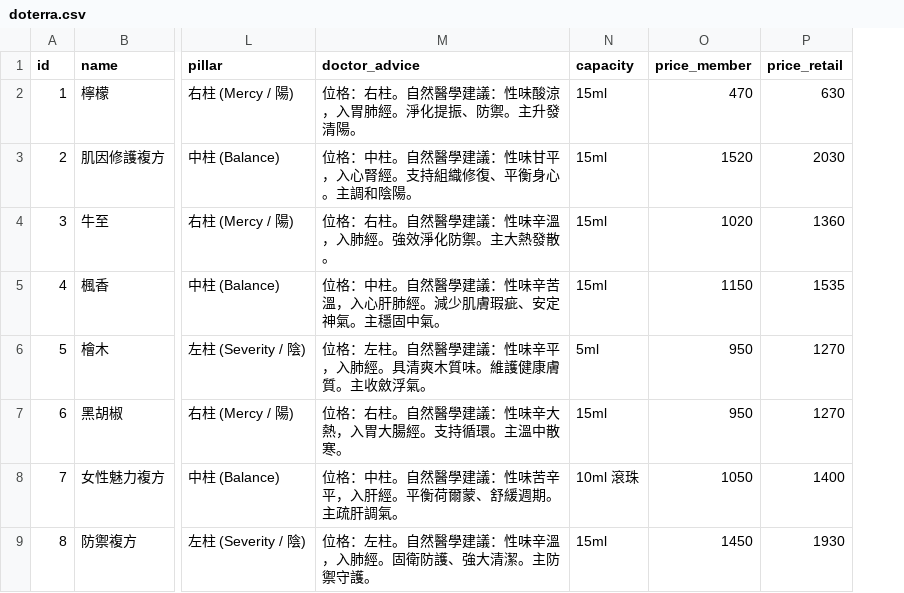
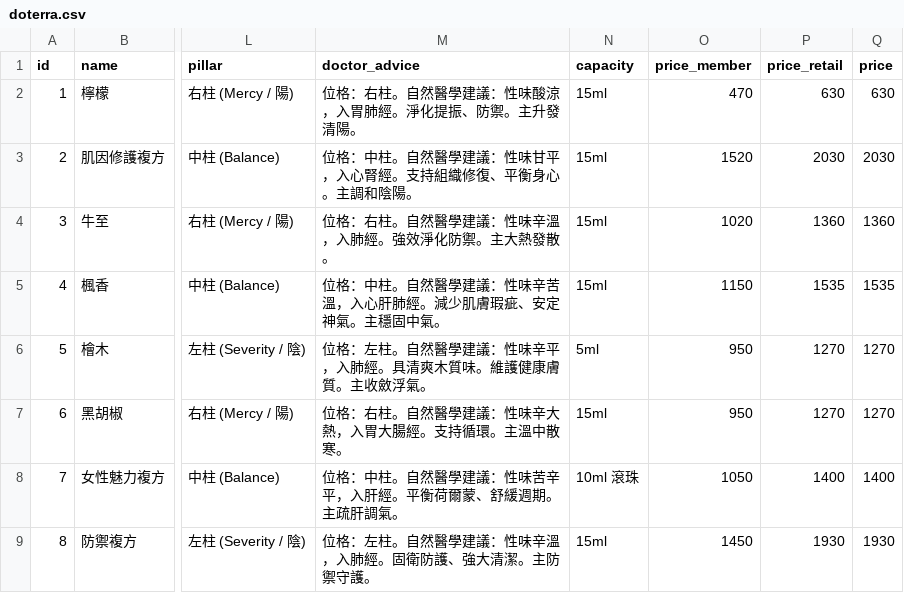
Before and after one commit to nm2y2nhwbm-hue/doterra, a CSV file: doterra.csv, drawn as a sheet; only a part is shown, gaps mark what is left out; the diff names each change by its address in the sheet, - before the commit and + after, or states it on an @@ line.

Commit message:
fix(price): 全站統一採用多特瑞「建議零售價」單一定價機制（包含圖鑑全書、購物車與首頁禮盒）

```diff
--- a/doterra.csv
+++ b/doterra.csv
+column Q (price), rows 2-9: 630 | 2030 | 1360 | 1535 | 1270 | 1270 | 1400 | 1930
```
Also changed, not shown: 4 other files.
